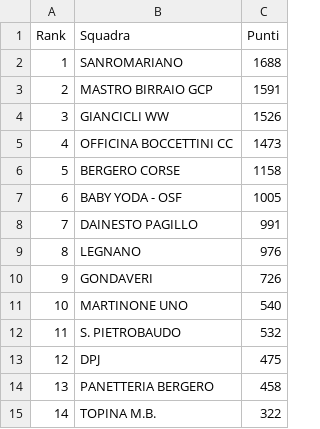
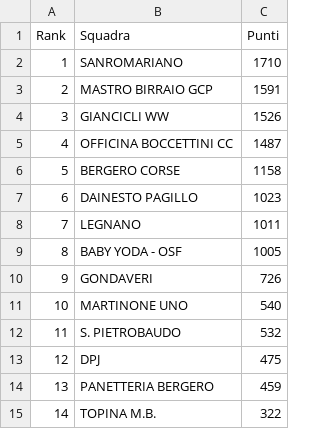
Before and after one commit to ciclismoreale/ciclismoreale.github.io, a CSV file: data/mensile.csv, drawn as a sheet.

```diff
--- a/data/mensile.csv
+++ b/data/mensile.csv
@@ -1,10 +1,10 @@
 Rank,Squadra,Punti
-1,SANROMARIANO,1688
+1,SANROMARIANO,1710
 2,MASTRO BIRRAIO GCP,1591
 3,GIANCICLI WW,1526
-4,OFFICINA BOCCETTINI CC,1473
+4,OFFICINA BOCCETTINI CC,1487
 5,BERGERO CORSE,1158
-6,BABY YODA - OSF,1005
-7,DAINESTO PAGILLO,991
-8,LEGNANO,976
+6,DAINESTO PAGILLO,1023
+7,LEGNANO,1011
+8,BABY YODA - OSF,1005
 9,GONDAVERI,726
@@ -13,3 +13,3 @@ Rank,Squadra,Punti
 12,DPJ,475
-13,PANETTERIA BERGERO,458
+13,PANETTERIA BERGERO,459
 14,TOPINA M.B.,322
```
Also changed, not shown: data/cqranking_riders.csv, data/totale.csv, 11 other files.
